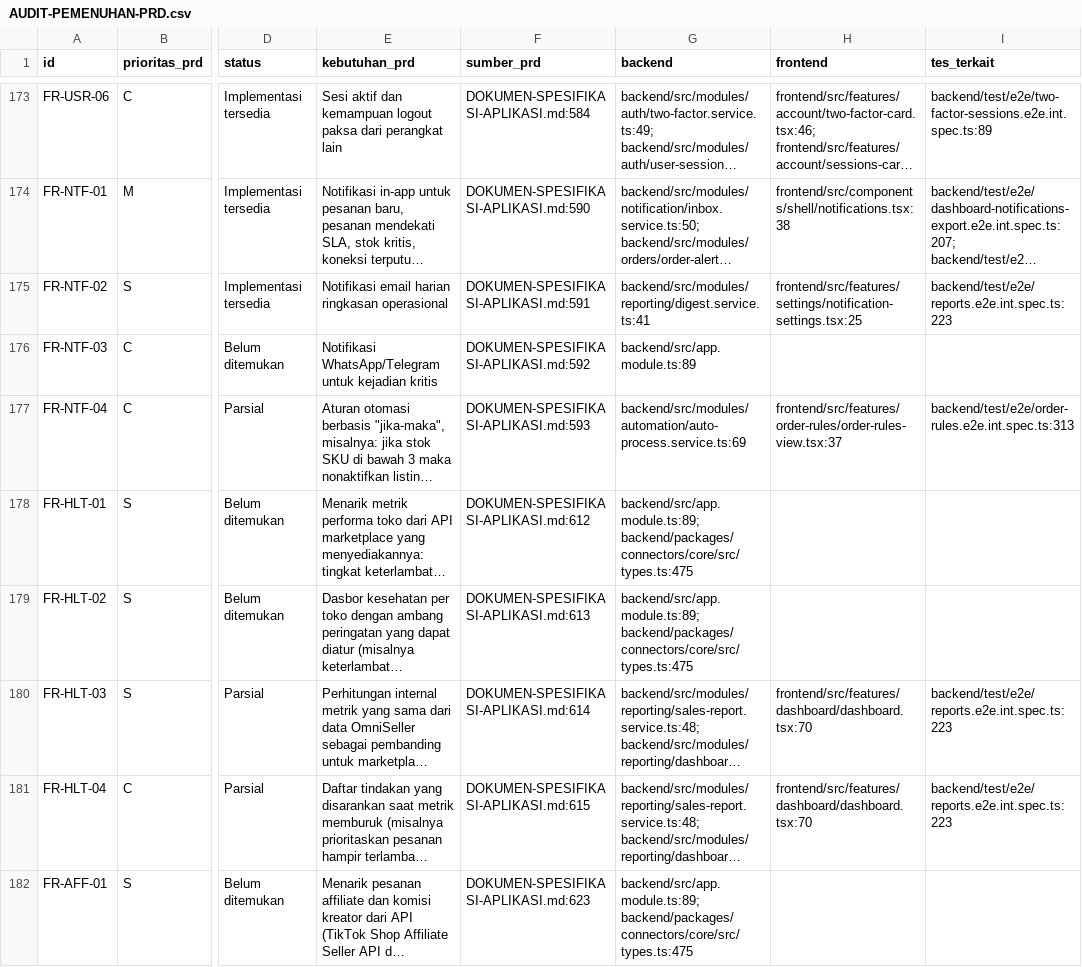
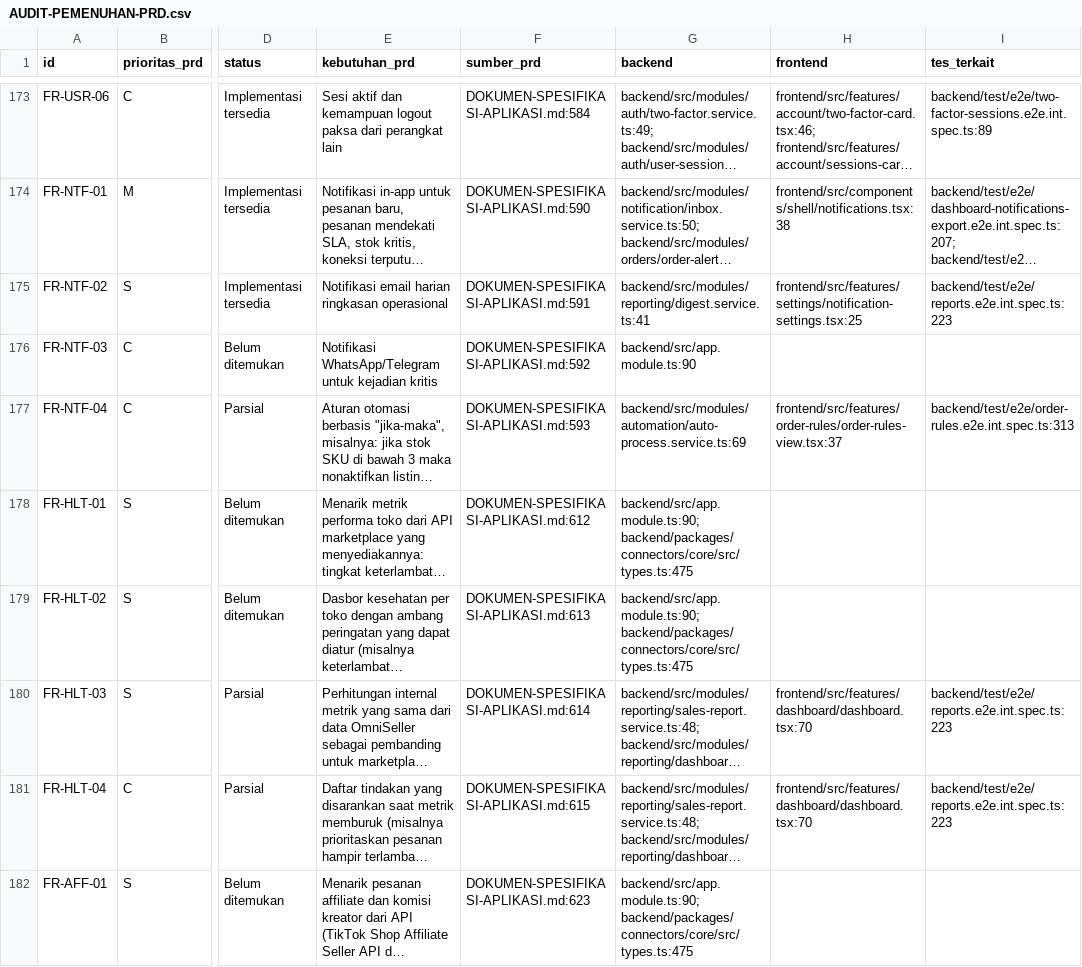
Before and after one commit to candradigitalindo/omniseller, a CSV file: AUDIT-PEMENUHAN-PRD.csv, drawn as a sheet; only a part is shown, gaps mark what is left out; long unchanged cells end in …; the diff covers the shown part only; the diff names each change by its address in the sheet, - before the commit and + after, or states it on an @@ line.

```diff
--- a/AUDIT-PEMENUHAN-PRD.csv
+++ b/AUDIT-PEMENUHAN-PRD.csv
-G176 (backend): backend/src/app.module.ts:89
+G176 (backend): backend/src/app.module.ts:90
-G178:G179 (backend): backend/src/app.module.ts:89; backend/packages/connectors/core/src/types.ts:475
+G178:G179 (backend): backend/src/app.module.ts:90; backend/packages/connectors/core/src/types.ts:475
-G182 (backend): backend/src/app.module.ts:89; backend/packages/connectors/core/src/types.ts:475
+G182 (backend): backend/src/app.module.ts:90; backend/packages/connectors/core/src/types.ts:475
```
Also changed, not shown: 140 edited cells elsewhere in this file, AUDIT-KRITERIA-PRD.csv, AUDIT-SHOPEE-ENDPOINTS.csv, 55 other files.
